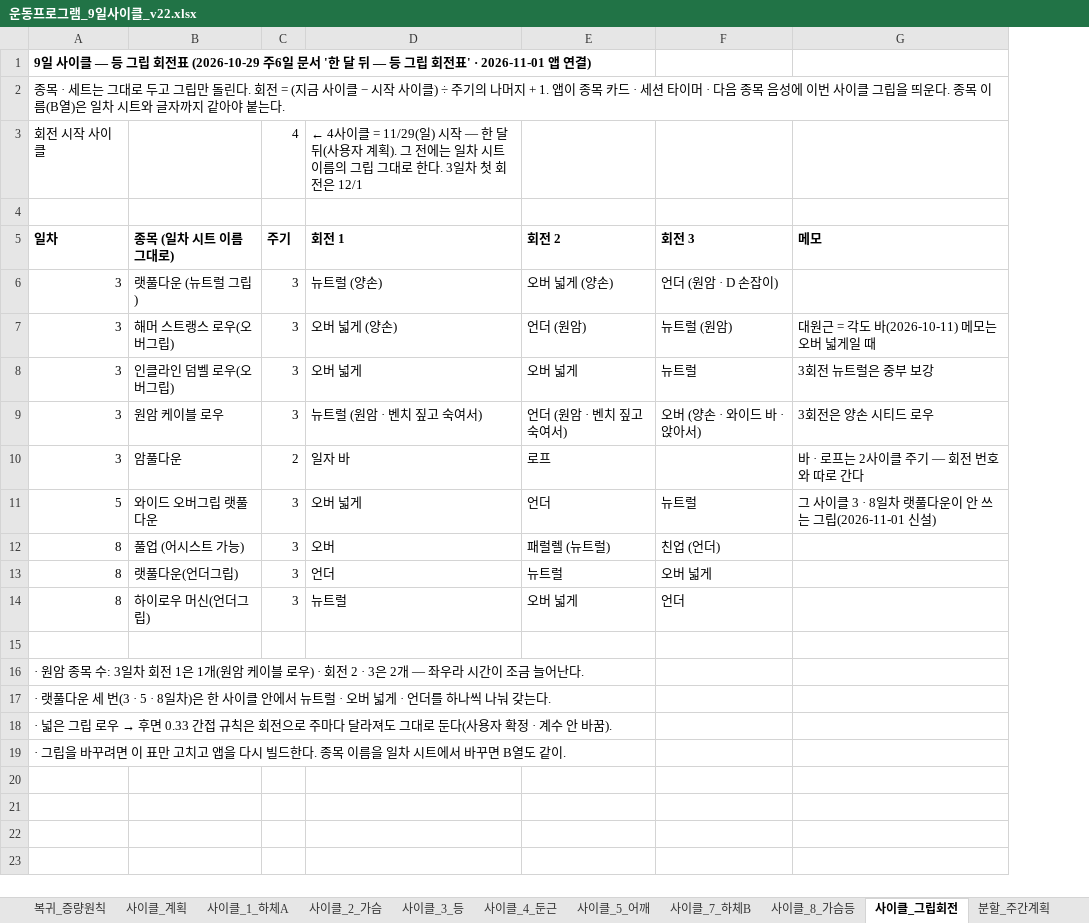
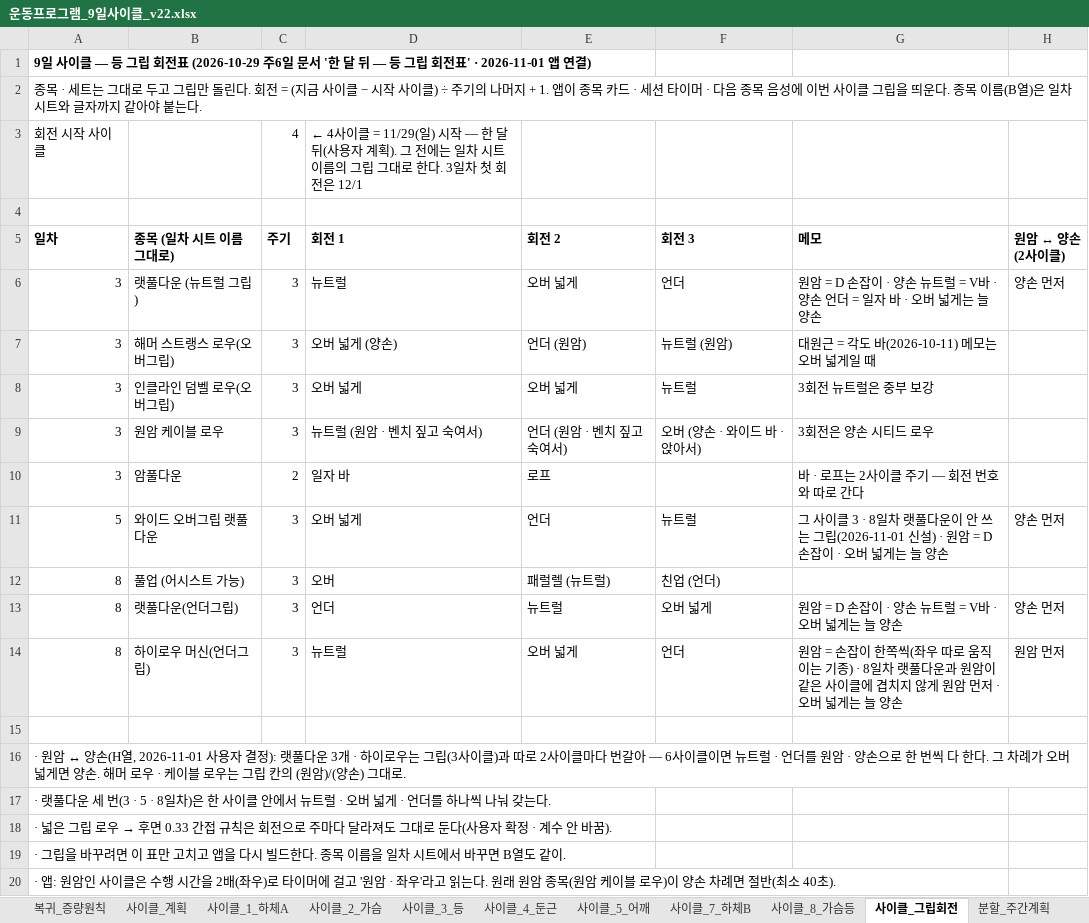
Before and after one commit to ktmffl-max/health1234, an Excel workbook: 운동프로그램_9일사이클_v22.xlsx, sheet 사이클_그립회전, drawn as a sheet; values as stored, in another font and other column widths than the file's, no borders; the diff names each change by its address in the sheet, - before the commit and + after, or states it on an @@ line.

```diff
--- a/운동프로그램_9일사이클_v22.xlsx (sheet 사이클_그립회전)
+++ b/운동프로그램_9일사이클_v22.xlsx (sheet 사이클_그립회전)
+column H (원암 ↔ 양손 (2사이클)), rows 6-14: 양손 먼저 |  |  |  |  | 양손 먼저 |  | 양손 먼저 | 원암 먼저
-D6 (회전 1): 뉴트럴 (양손)
+D6 (회전 1): 뉴트럴
-E6 (회전 2): 오버 넓게 (양손)
+E6 (회전 2): 오버 넓게
-F6 (회전 3): 언더 (원암 · D 손잡이)
+F6 (회전 3): 언더
-G6 (메모): (empty)
+G6 (메모): 원암 = D 손잡이 · 양손 뉴트럴 = V바 · 양손 언더 = 일자 바 · 오버 넓게는 늘 양손
-G11 (메모): …(2026-11-01 신설)
+G11 (메모): …(2026-11-01 신설) · 원암 = D 손잡이 · 오버 넓게는 늘 양손
-G13 (메모): (empty)
+G13 (메모): 원암 = D 손잡이 · 양손 뉴트럴 = V바 · 오버 넓게는 늘 양손
-G14 (메모): (empty)
+G14 (메모): 원암 = 손잡이 한쪽씩(좌우 따로 움직이는 기종) · 8일차 랫풀다운과 원암이 같은 사이클에 겹치지 않게 원암 먼저 · 오버 넓게는 늘 양손
-A16 (일차): · 원암 종목 수: 3일차 회전 1은 1개(원암 케이블 로우) · 회전 2 · 3은 2개 — 좌우라 시간이 조금 늘어난다.
+A16 (일차): · 원암 ↔ 양손(H열, 2026-11-01 사용자 결정): 랫풀다운 3개 · 하이로우는 그립(3사이클)과 따로 2사이클마다 번갈아 — 6사이클이면 뉴트럴 · 언더를 원암 · 양손으로 한 번씩 다 한다. 그 차례가 오버 넓게면 양손. 해머 로우 · 케이블 로우는 그립 칸의 (원암)/(양손) 그대로.
+row 20: · 앱: 원암인 사이클은 수행 시간을 2배(좌우)로 타이머에 걸고 '원암 · 좌우'라고 읽는다. 원래 원암 종목(원암 케이블 로우)이 양손 차례면 절반(최소 40초).
```
Also changed, not shown: 6 other files.
